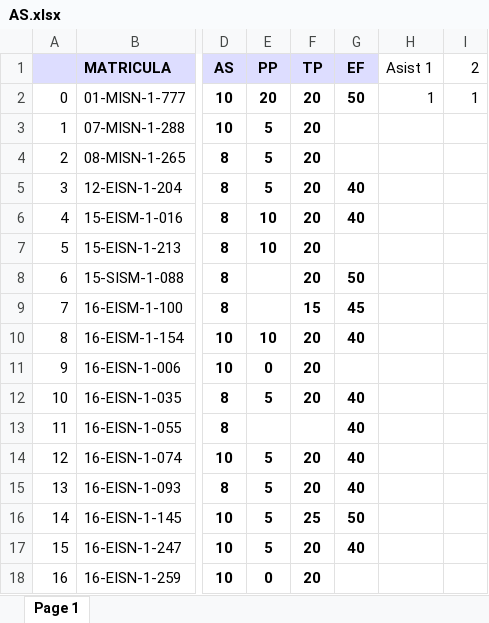
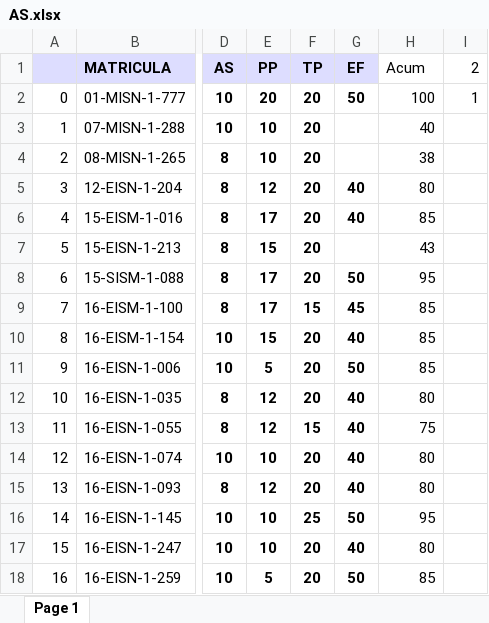
Before and after one commit to sgermosen/DocumentosUniversitarios, an Excel workbook: OYM/_DocumentosComunes/AS.xlsx, sheet Page 1, drawn as a sheet; only a part is shown, gaps mark what is left out; values as stored, in another font and other column widths than the file's, no borders; the diff covers the shown part only; the diff names each change by its address in the sheet, - before the commit and + after, or states it on an @@ line.

Commit message:
Adms. Servidores, Nota Final, Revisen y Cualquier duda dejar saber

```diff
--- a/OYM/_DocumentosComunes/AS.xlsx (sheet Page 1)
+++ b/OYM/_DocumentosComunes/AS.xlsx (sheet Page 1)
-H1: Asist 1
+H1: Acum
-H2: 1
+H2: 100
-E3:E4: 5
+E3:E4: 10
-H3: (empty)
+H3: 40
-H4: (empty)
+H4: 38
-E5: 5
+E5: 12
-H5: (empty)
+H5: 80
-E6: 10
+E6: 17
-H6: (empty)
+H6: 85
-E7: 10
+E7: 15
-H7: (empty)
+H7: 43
-E8:E9: (empty)
+E8:E9: 17
-H8: (empty)
+H8: 95
-H9:H11: (empty)
+H9:H11: 85
-E10: 10
+E10: 15
-E11: 0
+E11: 5
-G11: (empty)
+G11: 50
-E12: 5
+E12: 12
-H12: (empty)
+H12: 80
-E13: (empty)
+E13: 12
-F13: (empty)
+F13: 15
-H13: (empty)
+H13: 75
-E14: 5
+E14: 10
-H14:H15: (empty)
+H14:H15: 80
-E15: 5
+E15: 12
-E16:E17: 5
+E16:E17: 10
-H16: (empty)
+H16: 95
-H17: (empty)
+H17: 80
-E18: 0
+E18: 5
-G18: (empty)
+G18: 50
-H18: (empty)
+H18: 85
```
Also changed, not shown: 28 edited cells elsewhere in this sheet, formulas that keep their value.
